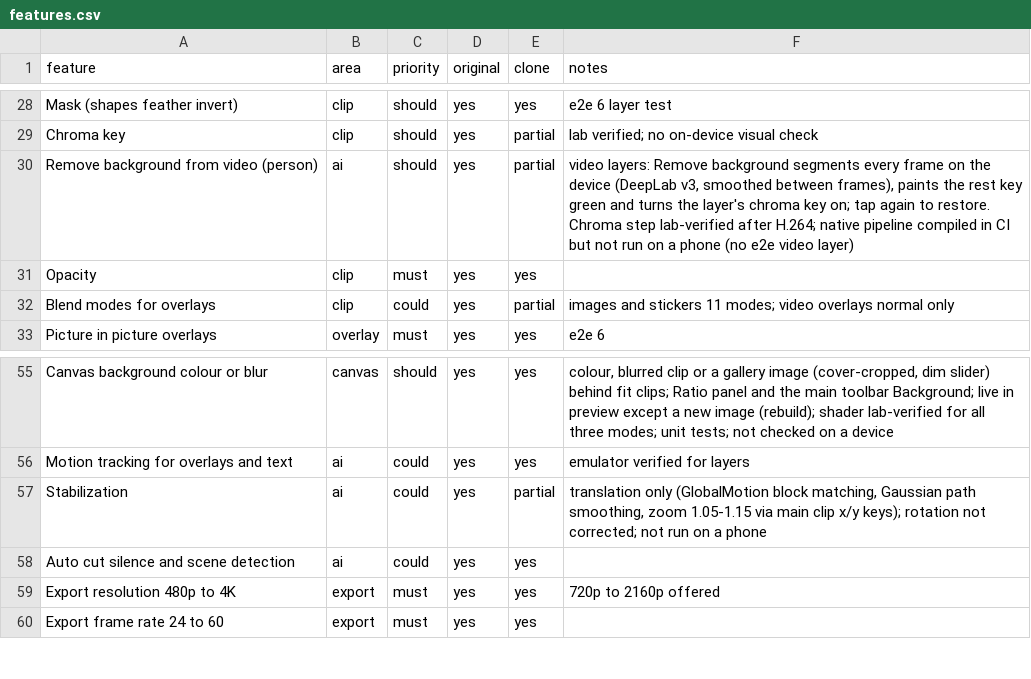
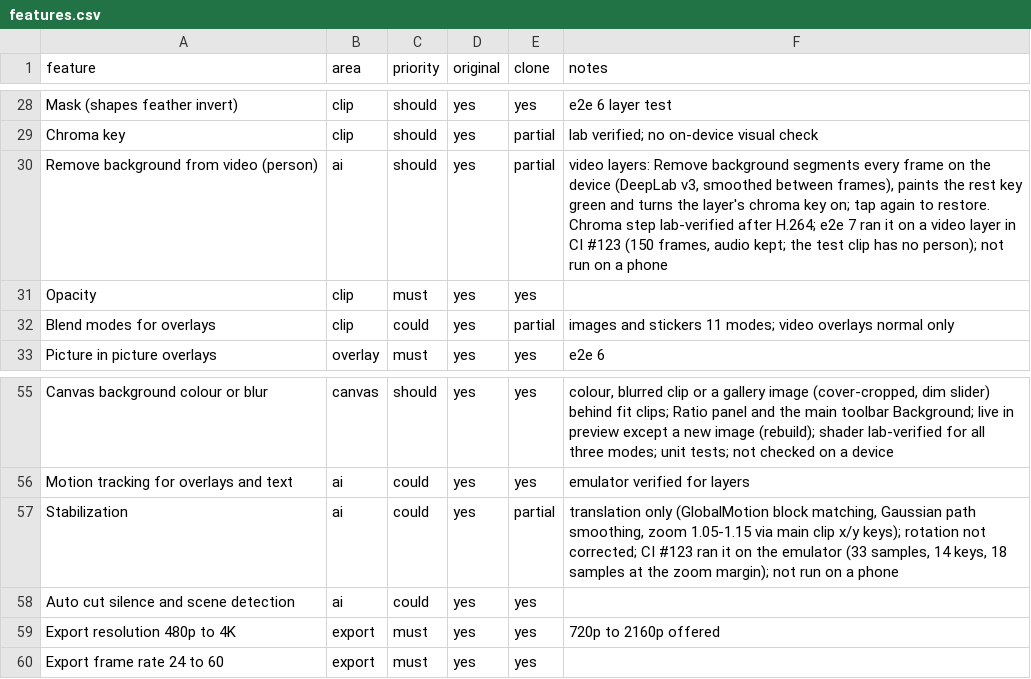
Before and after one commit to malatyabayhan5-jpg/ritim, a CSV file: replica/features.csv, drawn as a sheet; only a part is shown, gaps mark what is left out.

```diff
--- a/replica/features.csv
+++ b/replica/features.csv
@@ -29,3 +29,3 @@ Mask (shapes feather invert),clip,should,yes,yes,e2e 6 layer test
 Chroma key,clip,should,yes,partial,lab verified; no on-device visual check
-Remove background from video (person),ai,should,yes,partial,"video layers: Remove background segments every frame on the device (DeepLab v3, smoothed between frames), paints the rest key green and turns the layer's chroma key on; tap again to restore. Chroma step lab-verified after H.264; native pipeline compiled in CI but not run on a phone (no e2e video layer)"
+Remove background from video (person),ai,should,yes,partial,"video layers: Remove background segments every frame on the device (DeepLab v3, smoothed between frames), paints the rest key green and turns the layer's chroma key on; tap again to restore. Chroma step lab-verified after H.264; e2e 7 ran it on a video layer in CI #123 (150 frames, audio kept; the test clip has no person); not run on a phone"
 Opacity,clip,must,yes,yes,
@@ -56,3 +56,3 @@ Canvas background colour or blur,canvas,should,yes,yes,"colour, blurred clip or
 Motion tracking for overlays and text,ai,could,yes,yes,emulator verified for layers
-Stabilization,ai,could,yes,partial,"translation only (GlobalMotion block matching, Gaussian path smoothing, zoom 1.05-1.15 via main clip x/y keys); rotation not corrected; not run on a phone"
+Stabilization,ai,could,yes,partial,"translation only (GlobalMotion block matching, Gaussian path smoothing, zoom 1.05-1.15 via main clip x/y keys); rotation not corrected; CI #123 ran it on the emulator (33 samples, 14 keys, 18 samples at the zoom margin); not run on a phone"
 Auto cut silence and scene detection,ai,could,yes,yes,
```
